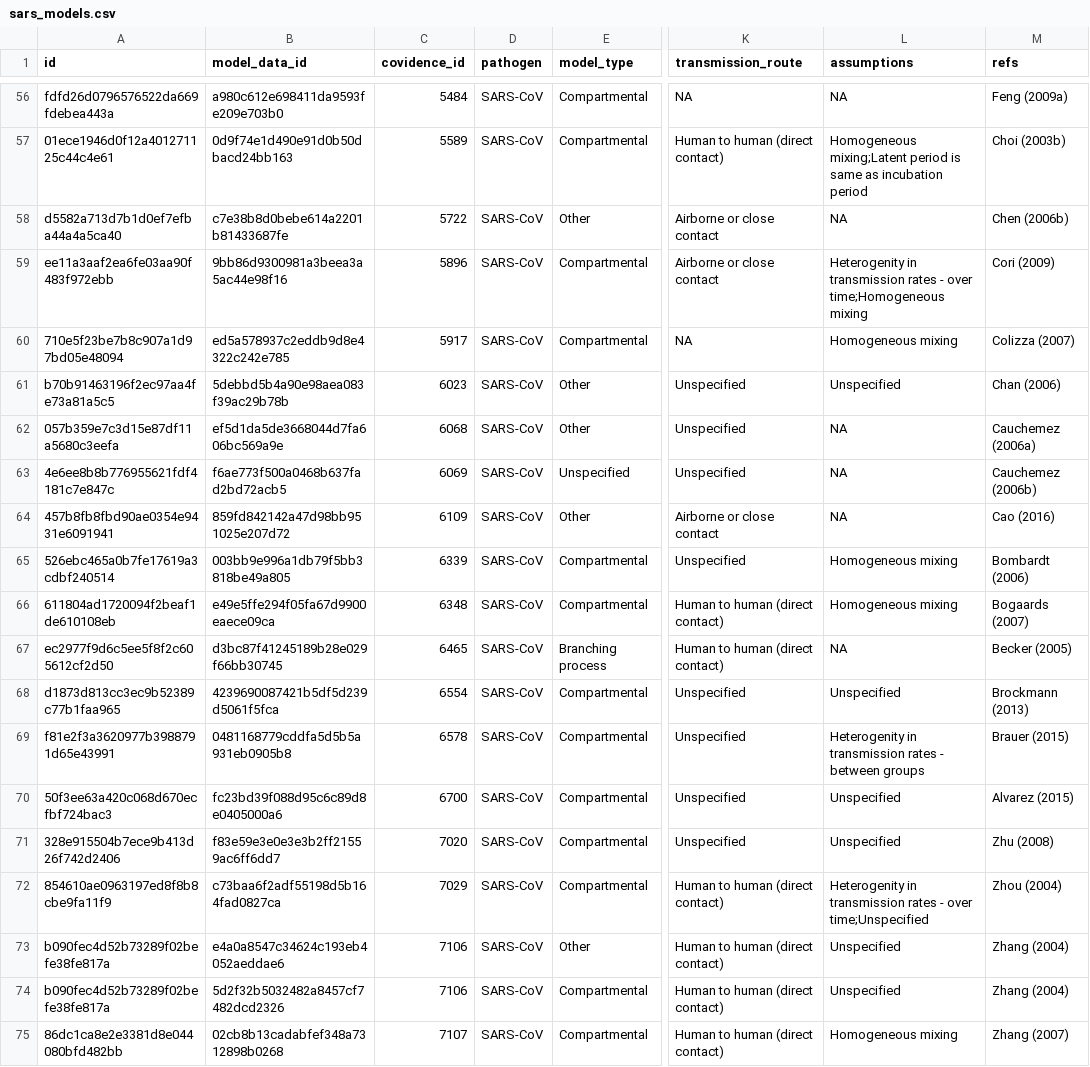
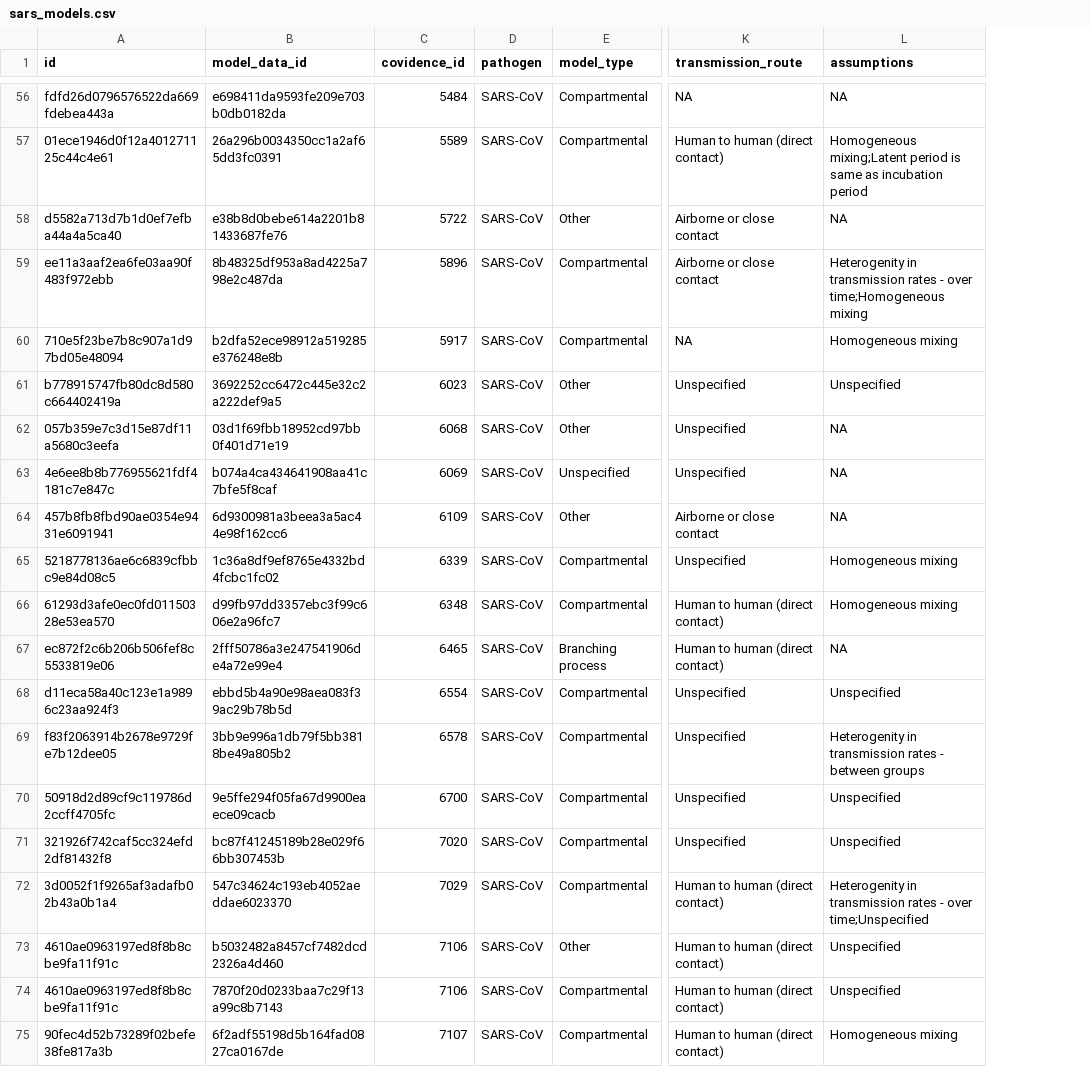
Before and after one commit to mrc-ide/epireview, a CSV file: inst/extdata/sars_models.csv, drawn as a sheet; only a part is shown, gaps mark what is left out; the diff covers the shown part only; the diff names each change by its address in the sheet, - before the commit and + after, or states it on an @@ line.

```diff
--- a/inst/extdata/sars_models.csv
+++ b/inst/extdata/sars_models.csv
-column M (refs), rows 56-75: Feng (2009a) | Choi (2003b) | Chen (2006b) | Cori (2009) | Colizza (2007) | Chan (2006) | Cauchemez (2006a) | Cauchemez (2006b) | Cao (2016) | Bombardt (2006) | Bogaards (2007) | Becker (2005) | Brockmann (2013) | Brauer (2015) | Alvarez (2015) | Zhu (2008) | Zhou (2004) | Zhang (2004) | Zhang (2004) | Zhang (2007)
-B56 (model_data_id): a980c612e698411da9593fe209e703b0
+B56 (model_data_id): e698411da9593fe209e703b0db0182da
-B57 (model_data_id): 0d9f74e1d490e91d0b50dbacd24bb163
+B57 (model_data_id): 26a296b0034350cc1a2af65dd3fc0391
-B58 (model_data_id): c7e38b8d0bebe614a2201b81433687fe
+B58 (model_data_id): e38b8d0bebe614a2201b81433687fe76
-B59 (model_data_id): 9bb86d9300981a3beea3a5ac44e98f16
+B59 (model_data_id): 8b48325df953a8ad4225a798e2c487da
-B60 (model_data_id): ed5a578937c2eddb9d8e4322c242e785
+B60 (model_data_id): b2dfa52ece98912a519285e376248e8b
-A61 (id): b70b91463196f2ec97aa4fe73a81a5c5
+A61 (id): b778915747fb80dc8d580c664402419a
-B61 (model_data_id): 5debbd5b4a90e98aea083f39ac29b78b
+B61 (model_data_id): 3692252cc6472c445e32c2a222def9a5
-B62 (model_data_id): ef5d1da5de3668044d7fa606bc569a9e
+B62 (model_data_id): 03d1f69fbb18952cd97bb0f401d71e19
-B63 (model_data_id): f6ae773f500a0468b637fad2bd72acb5
+B63 (model_data_id): b074a4ca434641908aa41c7bfe5f8caf
-B64 (model_data_id): 859fd842142a47d98bb951025e207d72
+B64 (model_data_id): 6d9300981a3beea3a5ac44e98f162cc6
-A65 (id): 526ebc465a0b7fe17619a3cdbf240514
+A65 (id): 5218778136ae6c6839cfbbc9e84d08c5
-B65 (model_data_id): 003bb9e996a1db79f5bb3818be49a805
+B65 (model_data_id): 1c36a8df9ef8765e4332bd4fcbc1fc02
-A66 (id): 611804ad1720094f2beaf1de610108eb
+A66 (id): 61293d3afe0ec0fd01150328e53ea570
-B66 (model_data_id): e49e5ffe294f05fa67d9900eaece09ca
+B66 (model_data_id): d99fb97dd3357ebc3f99c606e2a96fc7
-A67 (id): ec2977f9d6c5ee5f8f2c605612cf2d50
+A67 (id): ec872f2c6b206b506fef8c5533819e06
-B67 (model_data_id): d3bc87f41245189b28e029f66bb30745
+B67 (model_data_id): 2fff50786a3e247541906de4a72e99e4
-A68 (id): d1873d813cc3ec9b52389c77b1faa965
+A68 (id): d11eca58a40c123e1a9896c23aa924f3
-B68 (model_data_id): 4239690087421b5df5d239d5061f5fca
+B68 (model_data_id): ebbd5b4a90e98aea083f39ac29b78b5d
-A69 (id): f81e2f3a3620977b3988791d65e43991
+A69 (id): f83f2063914b2678e9729fe7b12dee05
-B69 (model_data_id): 0481168779cddfa5d5b5a931eb0905b8
+B69 (model_data_id): 3bb9e996a1db79f5bb3818be49a805b2
-A70 (id): 50f3ee63a420c068d670ecfbf724bac3
+A70 (id): 50918d2d89cf9c119786d2ccff4705fc
-B70 (model_data_id): fc23bd39f088d95c6c89d8e0405000a6
+B70 (model_data_id): 9e5ffe294f05fa67d9900eaece09cacb
-A71 (id): 328e915504b7ece9b413d26f742d2406
+A71 (id): 321926f742caf5cc324efd2df81432f8
-B71 (model_data_id): f83e59e3e0e3e3b2ff21559ac6ff6dd7
+B71 (model_data_id): bc87f41245189b28e029f66bb307453b
-A72 (id): 854610ae0963197ed8f8b8cbe9fa11f9
+A72 (id): 3d0052f1f9265af3adafb02b43a0b1a4
-B72 (model_data_id): c73baa6f2adf55198d5b164fad0827ca
+B72 (model_data_id): 547c34624c193eb4052aeddae6023370
-A73:A74 (id): b090fec4d52b73289f02befe38fe817a
+A73:A74 (id): 4610ae0963197ed8f8b8cbe9fa11f91c
-B73 (model_data_id): e4a0a8547c34624c193eb4052aeddae6
+B73 (model_data_id): b5032482a8457cf7482dcd2326a4d460
-B74 (model_data_id): 5d2f32b5032482a8457cf7482dcd2326
+B74 (model_data_id): 7870f20d0233baa7c29f13a99c8b7143
-A75 (id): 86dc1ca8e2e3381d8e044080bfd482bb
+A75 (id): 90fec4d52b73289f02befe38fe817a3b
-B75 (model_data_id): 02cb8b13cadabfef348a7312898b0268
+B75 (model_data_id): 6f2adf55198d5b164fad0827ca0167de
```
Also changed, not shown: 103 edited cells elsewhere in this file, inst/extdata/sars_articles.csv, inst/extdata/sars_parameters.csv, 2 other files.
